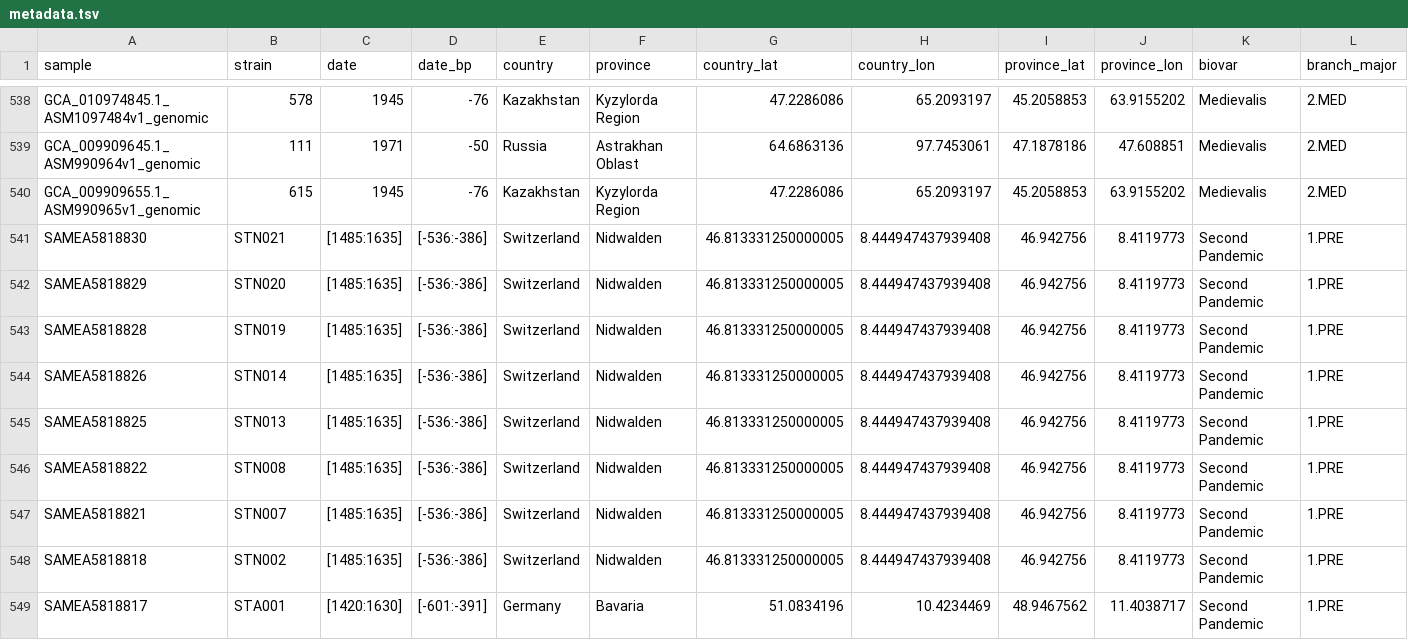
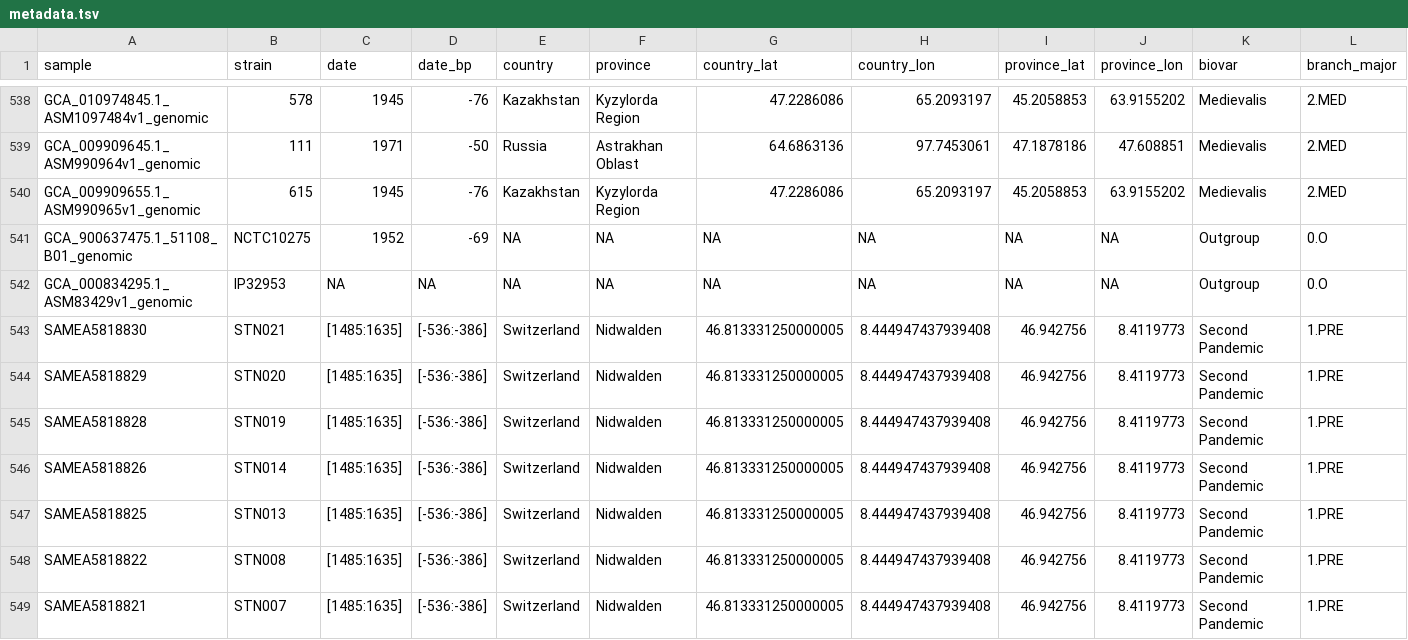
Before and after one commit to ktmeaton/plague-phylogeography-projects, a TSV file: main/metadata/all/metadata.tsv, drawn as a sheet; only a part is shown, gaps mark what is left out; the shorter side is filled out with more unchanged rows; rows hold the shown columns only; the diff names each change by its address in the sheet, - before the commit and + after, or states it on an @@ line.

```diff
--- a/main/metadata/all/metadata.tsv
+++ b/main/metadata/all/metadata.tsv
+row 541: GCA_900637475.1_51108_B01_genomic | NCTC10275 | 1952 | -69 | NA | NA | NA | NA | NA | NA | Outgroup | 0.O
+row 542: GCA_000834295.1_ASM83429v1_genomic | IP32953 | NA | NA | NA | NA | NA | NA | NA | NA | Outgroup | 0.O
```
Also changed, not shown: main/snippy_multi/all/chromosome/full/metadata.tsv, main/snippy_multi/all/chromosome/prune/metadata.tsv, 46 other files.
